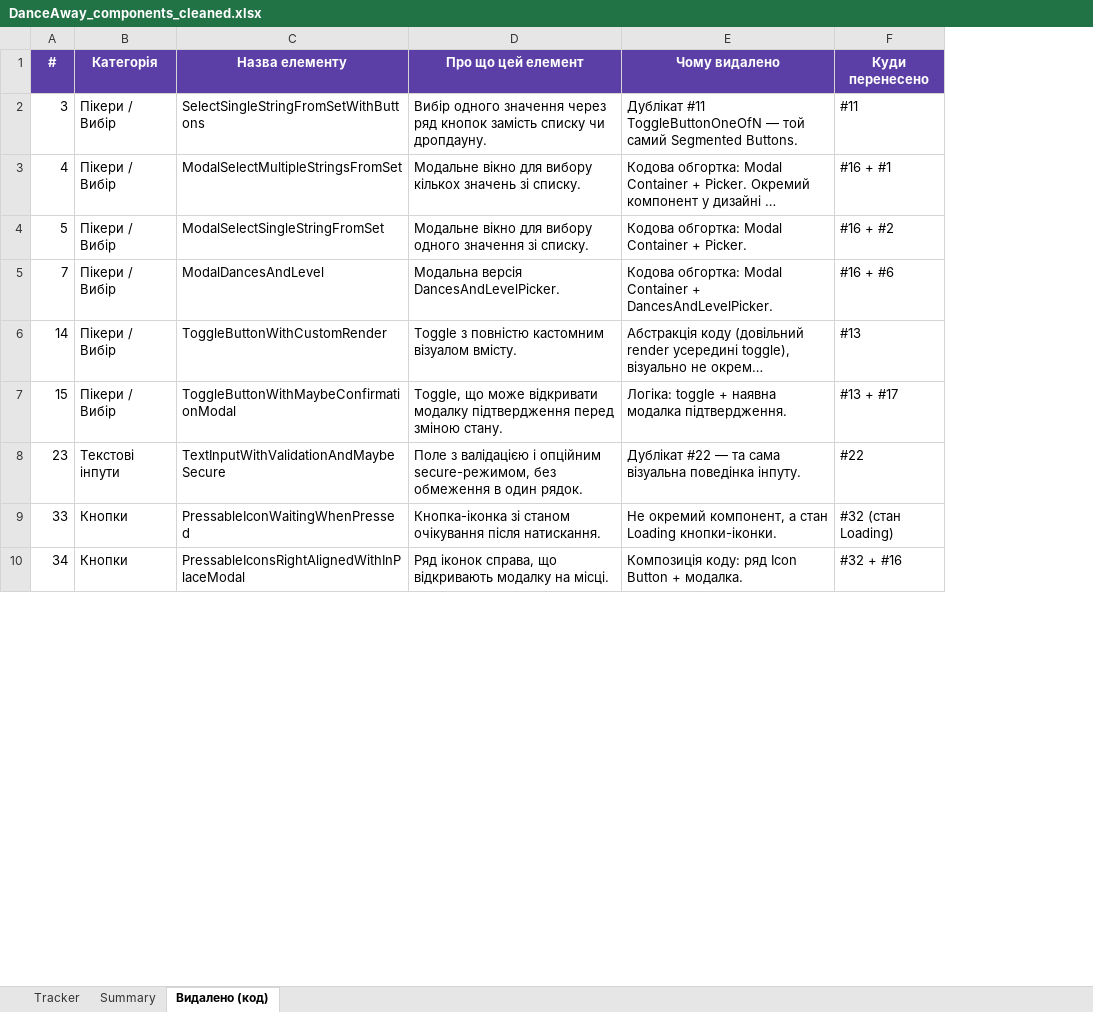
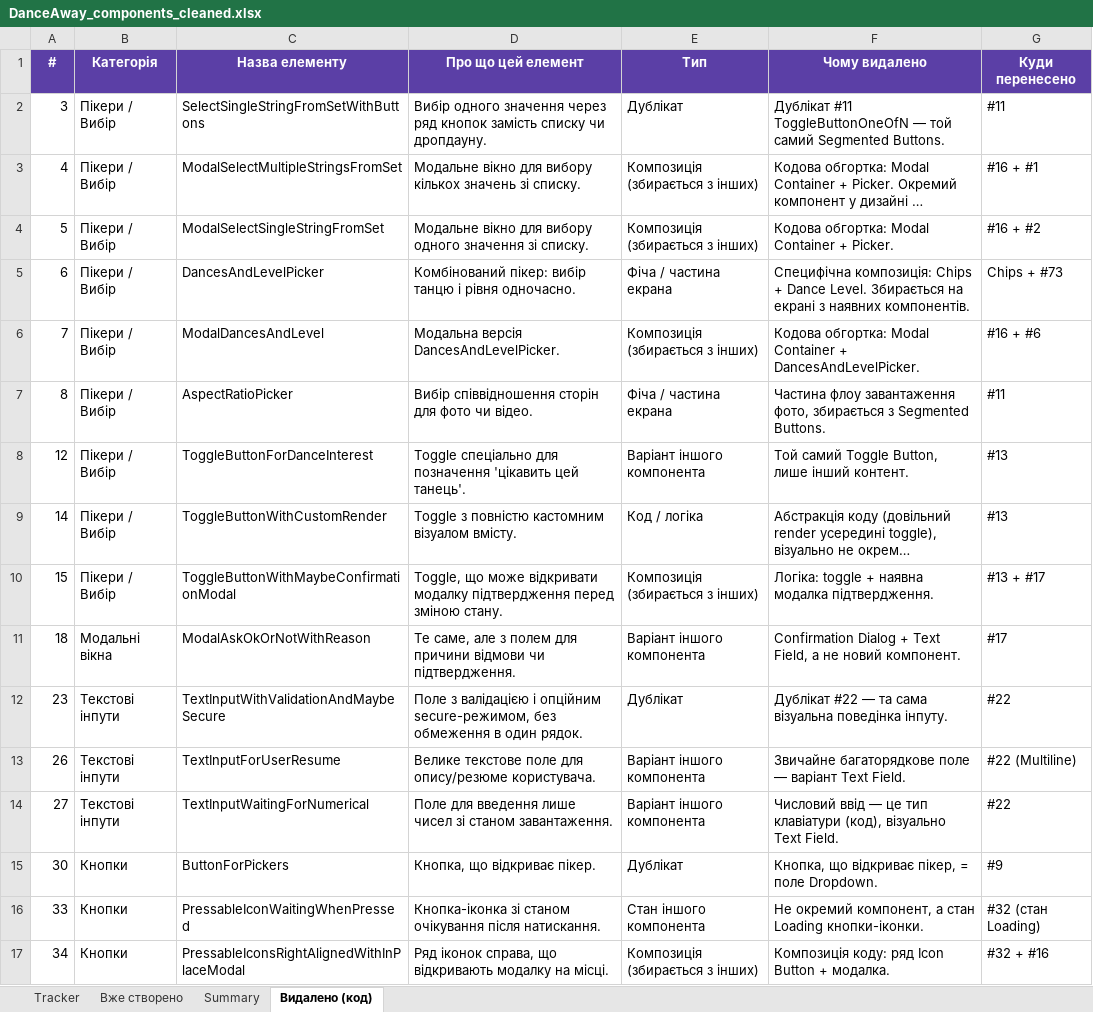
Before and after one commit to Katrinl17/test, an Excel workbook: DanceAway_components_cleaned.xlsx, sheet Видалено (код), drawn as a sheet; only a part is shown; long unchanged cells end in …; values as stored, in another font and other column widths than the file's, no borders; charts and pictures not drawn; addresses are those after the commit; the diff covers the shown part only; the diff names each change by its address in the sheet, - before the commit and + after, or states it on an @@ line.

```diff
--- a/DanceAway_components_cleaned.xlsx (sheet Видалено (код))
+++ b/DanceAway_components_cleaned.xlsx (sheet Видалено (код))
+sheet tab: Вже створено
+column E (Тип), rows 2-4: Дублікат | Композиція (збирається з інших) | Композиція (збирається з інших); row 6: Композиція (збирається з інших); rows 9-10: Код / логіка | Композиція (збирається з інших); row 12: Дублікат; rows 16-17: Стан іншого компонента | Композиція (збирається з інших)
+row 5: 6 | Пікери / Вибір | DancesAndLevelPicker | Комбінований пікер: вибір танцю і рівня одночасно. | Фіча / частина екрана | Специфічна композиція: Chips + Dance Level. Збирається на екрані з наявних компонентів. | Chips + #73
+row 7: 8 | Пікери / Вибір | AspectRatioPicker | Вибір співвідношення сторін для фото чи відео. | Фіча / частина екрана | Частина флоу завантаження фото, збирається з Segmented Buttons. | #11
+row 8: 12 | Пікери / Вибір | ToggleButtonForDanceInterest | Toggle спеціально для позначення 'цікавить цей танець'. | Варіант іншого компонента | Той самий Toggle Button, лише інший контент. | #13
+row 11: 18 | Модальні вікна | ModalAskOkOrNotWithReason | Те саме, але з полем для причини відмови чи підтвердження. | Варіант іншого компонента | Confirmation Dialog + Text Field, а не новий компонент. | #17
+row 13: 26 | Текстові інпути | TextInputForUserResume | Велике текстове поле для опису/резюме користувача. | Варіант іншого компонента | Звичайне багаторядкове поле — варіант Text Field. | #22 (Multiline)
+row 14: 27 | Текстові інпути | TextInputWaitingForNumerical | Поле для введення лише чисел зі станом завантаження. | Варіант іншого компонента | Числовий ввід — це тип клавіатури (код), візуально Text Field. | #22
+row 15: 30 | Кнопки | ButtonForPickers | Кнопка, що відкриває пікер. | Дублікат | Кнопка, що відкриває пікер, = поле Dropdown. | #9
```
Also changed, not shown: 33 added rows elsewhere in this sheet, sheet Tracker, sheet Summary, formulas that keep their value, charts or pictures.
